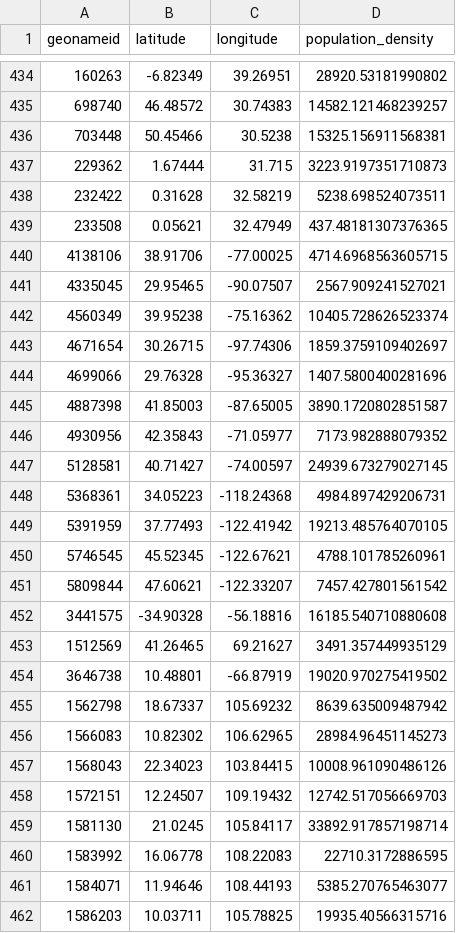
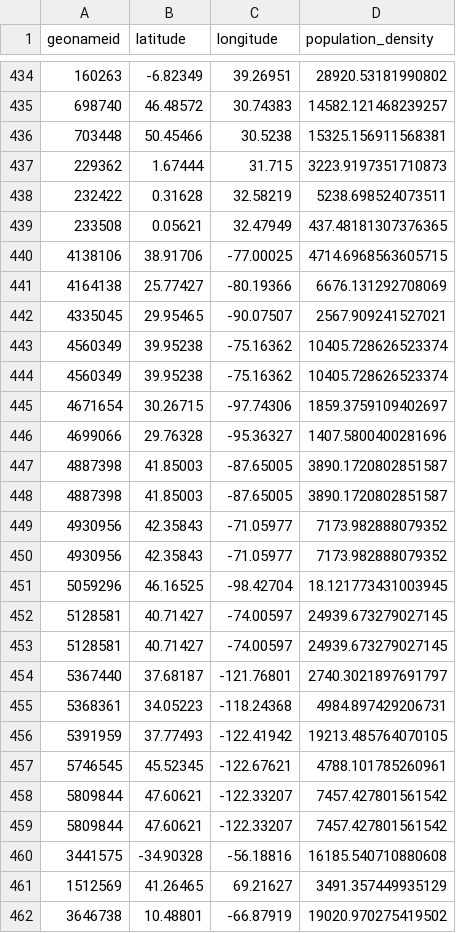
Before and after one commit to AliciaXia222/Capstone-Team-Climate-Trace, a CSV file: data/02_interim/population_density.csv, drawn as a sheet; only a part is shown, gaps mark what is left out; the shorter side is filled out with more unchanged rows; the diff names each change by its address in the sheet, - before the commit and + after, or states it on an @@ line.

Commit message:
adding  8 cities to population

```diff
--- a/data/02_interim/population_density.csv
+++ b/data/02_interim/population_density.csv
+row 441: 4164138 | 25.77427 | -80.19366 | 6676.131292708069
+row 443: 4560349 | 39.95238 | -75.16362 | 10405.728626523374
+row 448: 4887398 | 41.85003 | -87.65005 | 3890.1720802851587
+row 450: 4930956 | 42.35843 | -71.05977 | 7173.982888079352
+row 451: 5059296 | 46.16525 | -98.42704 | 18.121773431003945
+row 453: 5128581 | 40.71427 | -74.00597 | 24939.673279027145
+row 454: 5367440 | 37.68187 | -121.76801 | 2740.3021897691797
+row 458: 5809844 | 47.60621 | -122.33207 | 7457.427801561542
```
Also changed, not shown: 1 other file.
